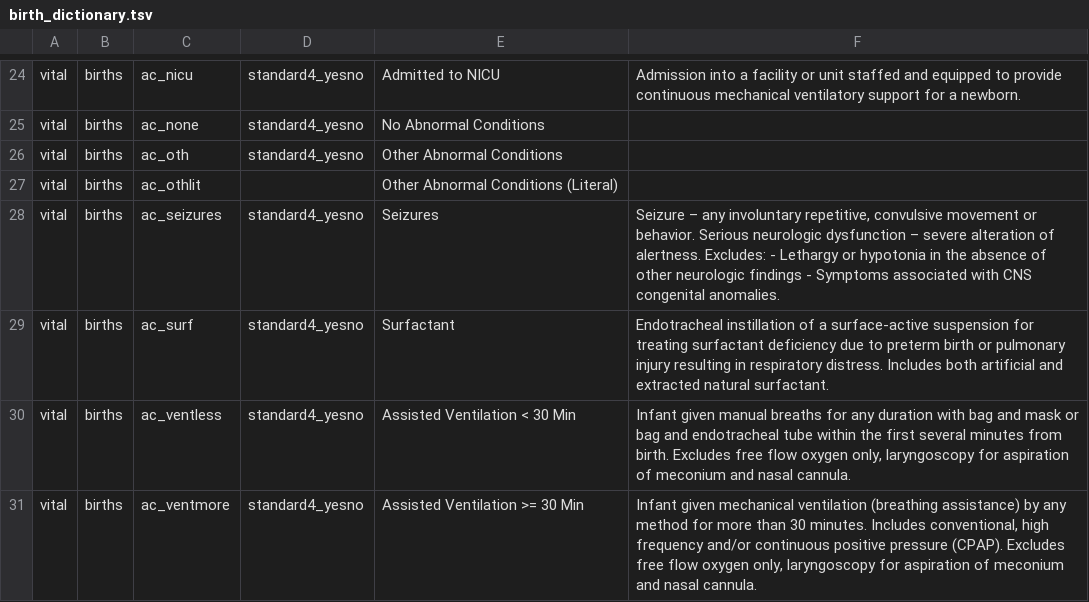
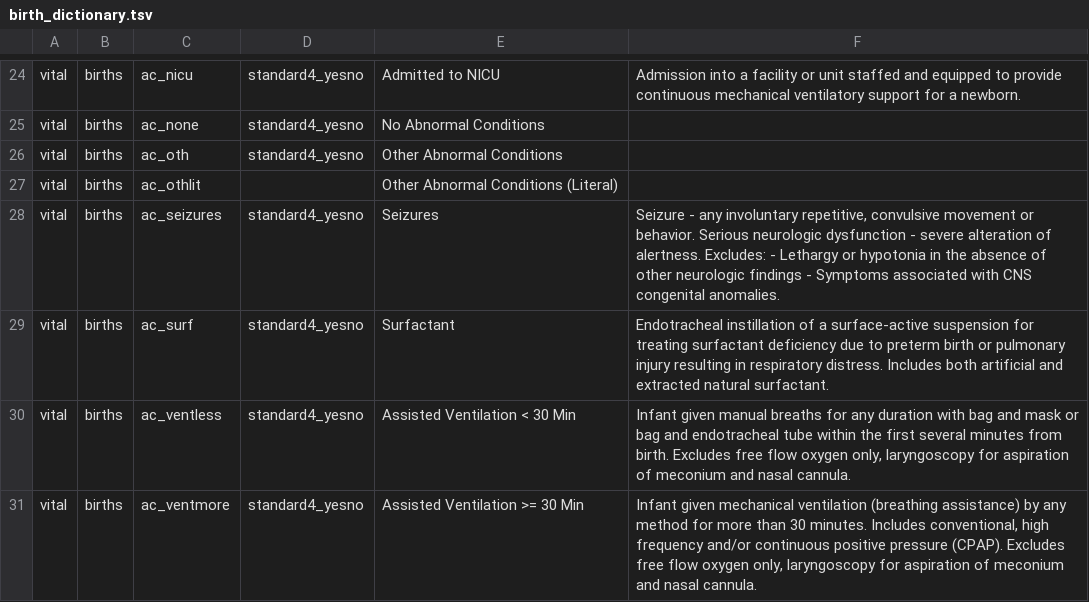
Before and after one commit to unreno/chirp, a TSV file: production/content/vital/birth_dictionary.tsv, drawn as a sheet; only a part is shown, gaps mark what is left out.

Commit message:
Removed those long dashes.

```diff
--- a/production/content/vital/birth_dictionary.tsv
+++ b/production/content/vital/birth_dictionary.tsv
@@ -27,3 +27,3 @@ vital	births	ac_oth	standard4_yesno	Other Abnormal Conditions
 vital	births	ac_othlit		Other Abnormal Conditions (Literal)	
-vital	births	ac_seizures	standard4_yesno	Seizures	Seizure – any involuntary repetitive, convulsive movement or behavior. Serious neurologic dysfunction – severe alteration of alertness.  Excludes: - Lethargy or hypotonia in the absence of other neurologic findings - Symptoms associated with CNS congenital anomalies.
+vital	births	ac_seizures	standard4_yesno	Seizures	Seizure - any involuntary repetitive, convulsive movement or behavior. Serious neurologic dysfunction - severe alteration of alertness.  Excludes: - Lethargy or hypotonia in the absence of other neurologic findings - Symptoms associated with CNS congenital anomalies.
 vital	births	ac_surf	standard4_yesno	Surfactant	Endotracheal instillation of a surface-active suspension for treating surfactant deficiency due to preterm birth or pulmonary injury resulting in respiratory distress. Includes both artificial and extracted natural surfactant.
```
